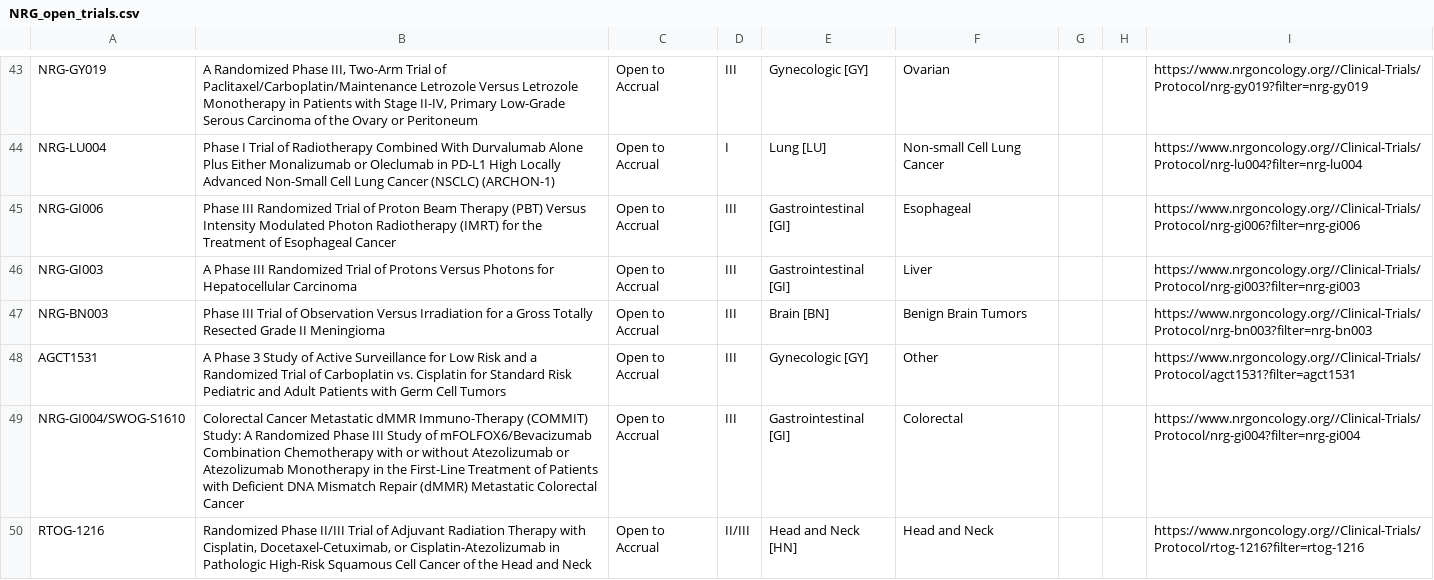
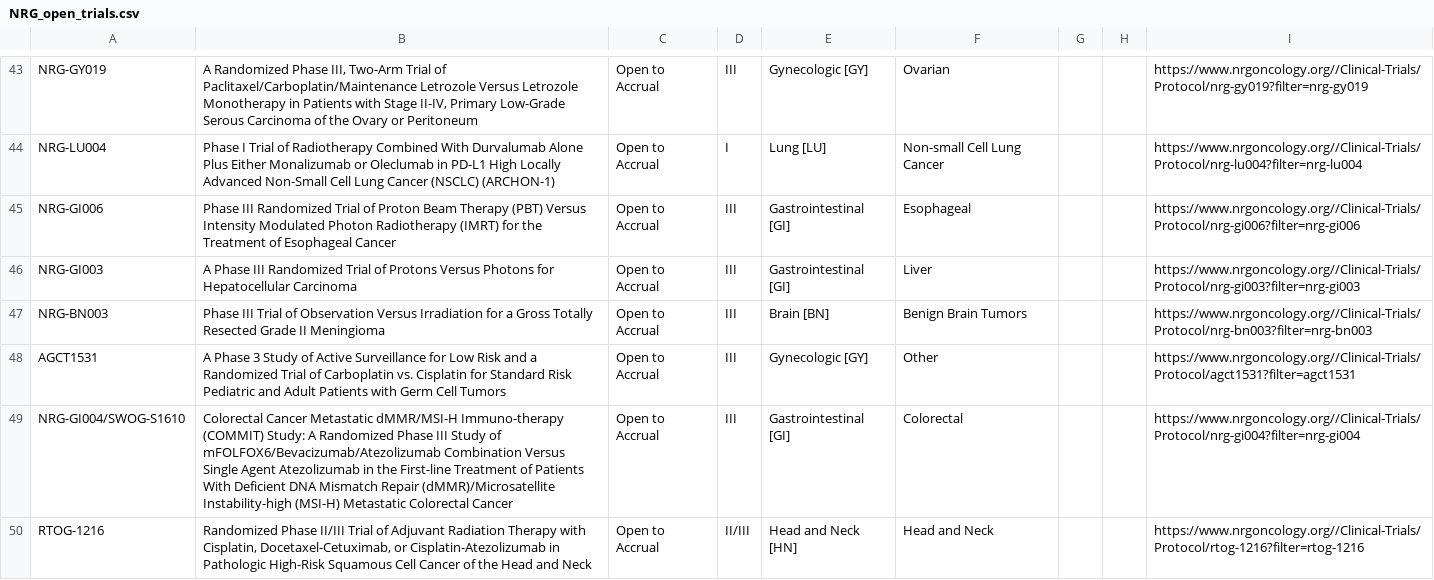
Before and after one commit to bbennett80/nrg_oncology, a CSV file: NRG_open_trials.csv, drawn as a sheet; only a part is shown, gaps mark what is left out.

```diff
--- a/NRG_open_trials.csv
+++ b/NRG_open_trials.csv
@@ -48,3 +48,3 @@ NRG-BN003,Phase III Trial of Observation Versus Irradiation for a Gross Totally
 AGCT1531,A Phase 3 Study of Active Surveillance for Low Risk and a Randomized Trial of Carboplatin vs. Cisplatin for Standard Risk Pediatric and Adult Patients with Germ Cell Tumors,Open to Accrual,III,Gynecologic [GY],Other,,,https://www.nrgoncology.org//Clinical-Trials/Protocol/agct1531?filter=agct1531
-NRG-GI004/SWOG-S1610,Colorectal Cancer Metastatic dMMR Immuno-Therapy (COMMIT) Study: A Randomized Phase III Study of mFOLFOX6/Bevacizumab Combination Chemotherapy with or without Atezolizumab or Atezolizumab Monotherapy in the First-Line Treatment of Patients with Deficient DNA Mismatch Repair (dMMR) Metastatic Colorectal Cancer,Open to Accrual,III,Gastrointestinal [GI],Colorectal,,,https://www.nrgoncology.org//Clinical-Trials/Protocol/nrg-gi004?filter=nrg-gi004
+NRG-GI004/SWOG-S1610,Colorectal Cancer Metastatic dMMR/MSI-H Immuno-therapy (COMMIT) Study: A Randomized Phase III Study of mFOLFOX6/Bevacizumab/Atezolizumab Combination Versus Single Agent Atezolizumab in the First-line Treatment of Patients With Deficient DNA Mismatch Repair (dMMR)/Microsatellite Instability-high (MSI-H) Metastatic Colorectal Cancer,Open to Accrual,III,Gastrointestinal [GI],Colorectal,,,https://www.nrgoncology.org//Clinical-Trials/Protocol/nrg-gi004?filter=nrg-gi004
 RTOG-1216,"Randomized Phase II/III Trial of Adjuvant Radiation Therapy with Cisplatin, Docetaxel-Cetuximab, or Cisplatin-Atezolizumab in Pathologic High-Risk Squamous Cell Cancer of the Head and Neck",Open to Accrual,II/III,Head and Neck [HN],Head and Neck,,,https://www.nrgoncology.org//Clinical-Trials/Protocol/rtog-1216?filter=rtog-1216
```
Also changed, not shown: 1 other file.
